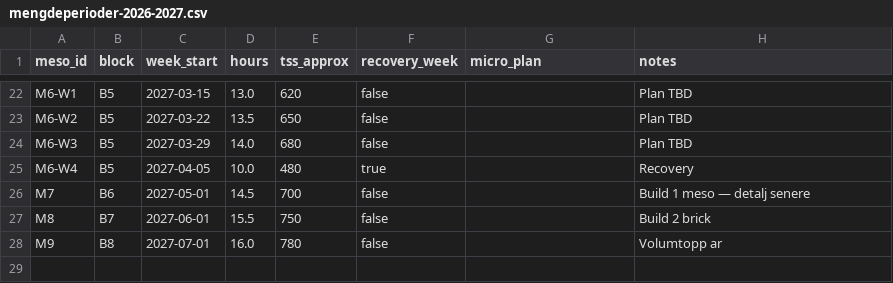
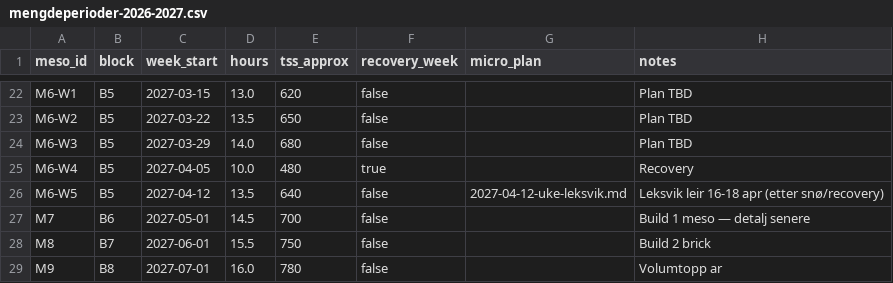
Before and after one commit to Wilste123/Lofoten_light, a CSV file: plans/csv/mengdeperioder-2026-2027.csv, drawn as a sheet; only a part is shown, gaps mark what is left out; the diff names each change by its address in the sheet, - before the commit and + after, or states it on an @@ line.

```diff
--- a/plans/csv/mengdeperioder-2026-2027.csv
+++ b/plans/csv/mengdeperioder-2026-2027.csv
+row 26: M6-W5 | B5 | 2027-04-12 | 13.5 | 640 | false | 2027-04-12-uke-leksvik.md | Leksvik leir 16-18 apr (etter snø/recovery)
```
Also changed, not shown: 4 other files.
